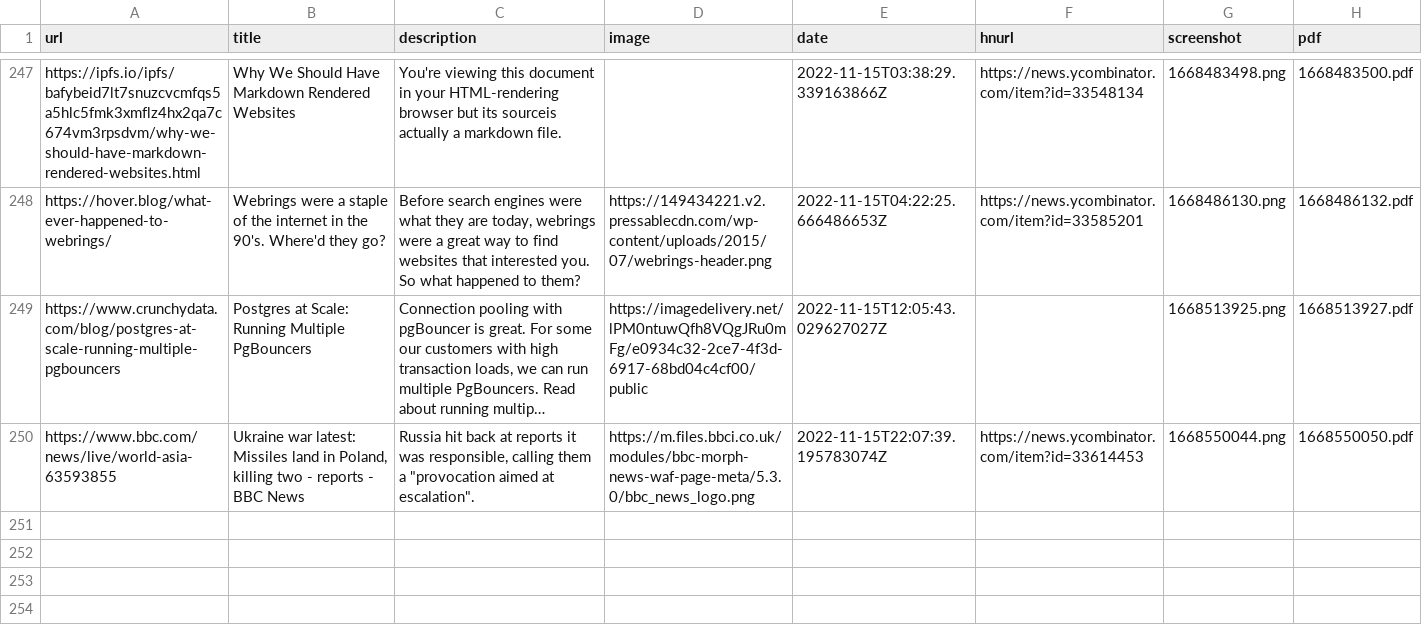
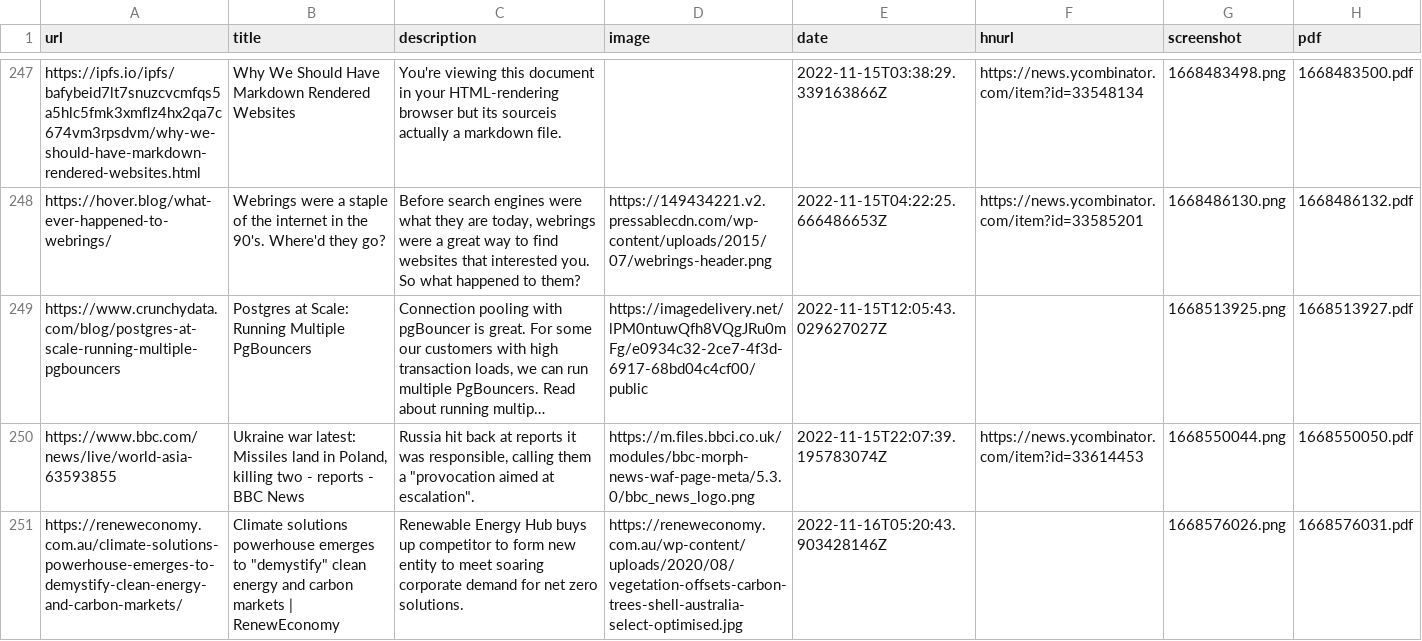
Before and after one commit to suryaatevellore/readingList, a CSV file: readingList.csv, drawn as a sheet; only a part is shown, gaps mark what is left out; long unchanged cells end in …; the diff names each change by its address in the sheet, - before the commit and + after, or states it on an @@ line.

Commit message:
Automated reading list update on Wed Nov 16 05:20:44 UTC 2022

```diff
--- a/readingList.csv
+++ b/readingList.csv
+row 251: https://reneweconomy.com.au/climate-solutions-powerhouse-emerges-to-demystify-clean-energy-and-carbon-markets/ | Climate solutions powerhouse emerges to "demystify" clean energy and carbon markets | RenewEconomy | Renewable Energy Hub buys up competitor to form new entity to meet soaring corporate demand for net zero solutions. | https://reneweconomy.com.au/wp-content/uploads/2020/08/vegetation-offsets-carbon-trees-shell-australia-select-optimised.jpg | 2022-11-16T05:20:43.903428146Z |  | 1668576026.png | 1668576031.pdf
```
Also changed, not shown: 2 other files.
